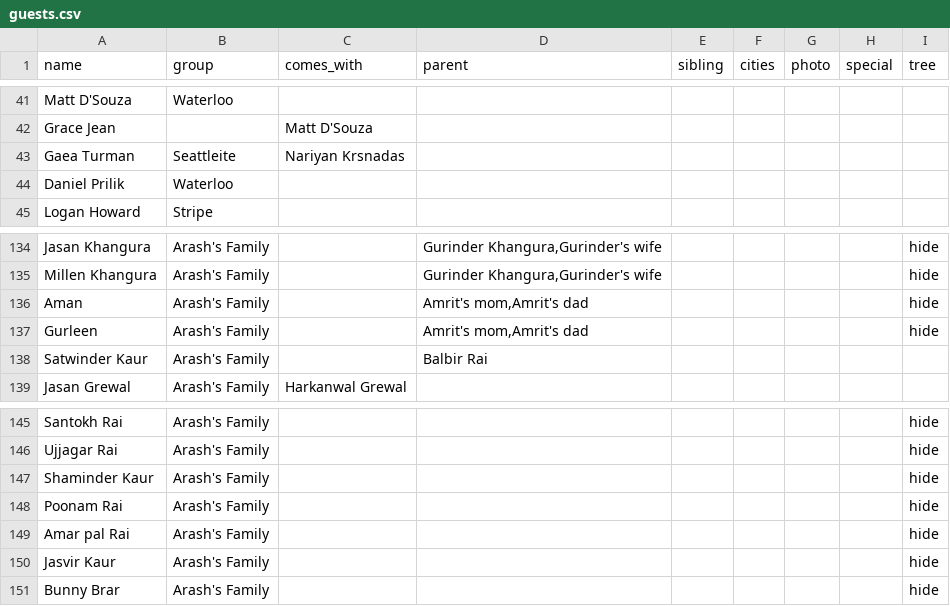
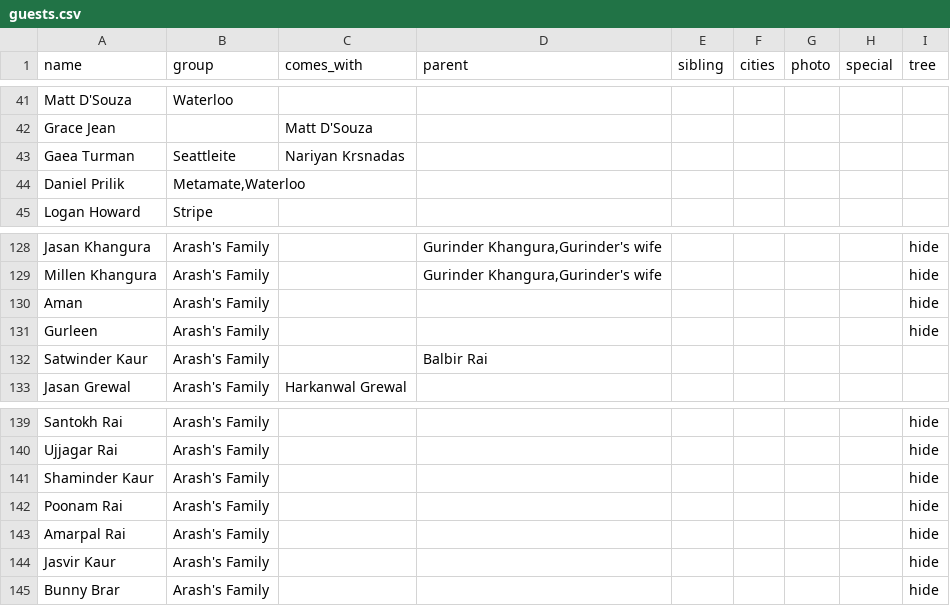
Before and after one commit to arashrai/arashrai.github.io, a CSV file: narsh2026/our-people/guests.csv, drawn as a sheet; only a part is shown, gaps mark what is left out; the diff covers the shown part only.

```diff
--- a/narsh2026/our-people/guests.csv
+++ b/narsh2026/our-people/guests.csv
@@ -43,3 +43,3 @@ Grace Jean,,Matt D'Souza,,
 Gaea Turman,Seattleite,Nariyan Krsnadas,,
-Daniel Prilik,Waterloo,,,
+Daniel Prilik,"Metamate,Waterloo",,,
 Logan Howard,Stripe,,,
@@ -135,4 +129,4 @@ Jasan Khangura,Arash's Family,,"Gurinder Khangura,Gurinder's wife",,,,,hide
 Millen Khangura,Arash's Family,,"Gurinder Khangura,Gurinder's wife",,,,,hide
-Aman,Arash's Family,,"Amrit's mom,Amrit's dad",,,,,hide
-Gurleen,Arash's Family,,"Amrit's mom,Amrit's dad",,,,,hide
+Aman,Arash's Family,,"",,,,,hide
+Gurleen,Arash's Family,,"",,,,,hide
 Satwinder Kaur,Arash's Family,,Balbir Rai,
@@ -148,3 +142,3 @@ Shaminder Kaur,Arash's Family,,,,,,,hide
 Poonam Rai,Arash's Family,,,,,,,hide
-Amar pal Rai,Arash's Family,,,,,,,hide
+Amarpal Rai,Arash's Family,,,,,,,hide
 Jasvir Kaur,Arash's Family,,,,,,,hide
```
Also changed, not shown: 6 removed rows and 16 edited cells elsewhere in this file, 2 other files.
